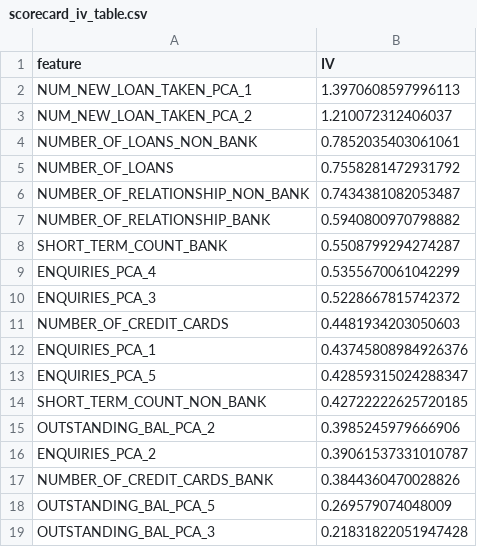
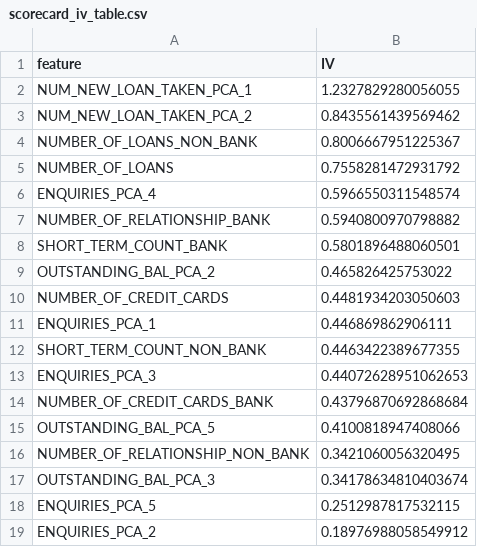
Before and after one commit to NguyenDucAnforwork/credit-mlops, a CSV file: artifacts/scorecard_iv_table.csv, drawn as a sheet.

```diff
--- a/artifacts/scorecard_iv_table.csv
+++ b/artifacts/scorecard_iv_table.csv
@@ -1,19 +1,19 @@
 feature,IV
-NUM_NEW_LOAN_TAKEN_PCA_1,1.3970608597996113
-NUM_NEW_LOAN_TAKEN_PCA_2,1.210072312406037
-NUMBER_OF_LOANS_NON_BANK,0.7852035403061061
+NUM_NEW_LOAN_TAKEN_PCA_1,1.2327829280056055
+NUM_NEW_LOAN_TAKEN_PCA_2,0.8435561439569462
+NUMBER_OF_LOANS_NON_BANK,0.8006667951225367
 NUMBER_OF_LOANS,0.7558281472931792
-NUMBER_OF_RELATIONSHIP_NON_BANK,0.7434381082053487
+ENQUIRIES_PCA_4,0.5966550311548574
 NUMBER_OF_RELATIONSHIP_BANK,0.5940800970798882
-SHORT_TERM_COUNT_BANK,0.5508799294274287
-ENQUIRIES_PCA_4,0.5355670061042299
-ENQUIRIES_PCA_3,0.5228667815742372
+SHORT_TERM_COUNT_BANK,0.5801896488060501
+OUTSTANDING_BAL_PCA_2,0.465826425753022
 NUMBER_OF_CREDIT_CARDS,0.4481934203050603
-ENQUIRIES_PCA_1,0.43745808984926376
-ENQUIRIES_PCA_5,0.42859315024288347
-SHORT_TERM_COUNT_NON_BANK,0.42722222625720185
-OUTSTANDING_BAL_PCA_2,0.3985245979666906
-ENQUIRIES_PCA_2,0.39061537331010787
-NUMBER_OF_CREDIT_CARDS_BANK,0.3844360470028826
-OUTSTANDING_BAL_PCA_5,0.269579074048009
-OUTSTANDING_BAL_PCA_3,0.21831822051947428
+ENQUIRIES_PCA_1,0.446869862906111
+SHORT_TERM_COUNT_NON_BANK,0.4463422389677355
+ENQUIRIES_PCA_3,0.44072628951062653
+NUMBER_OF_CREDIT_CARDS_BANK,0.43796870692868684
+OUTSTANDING_BAL_PCA_5,0.4100818947408066
+NUMBER_OF_RELATIONSHIP_NON_BANK,0.3421060056320495
+OUTSTANDING_BAL_PCA_3,0.34178634810403674
+ENQUIRIES_PCA_5,0.2512987817532115
+ENQUIRIES_PCA_2,0.18976988058549912
```
Also changed, not shown: 7 other files.
